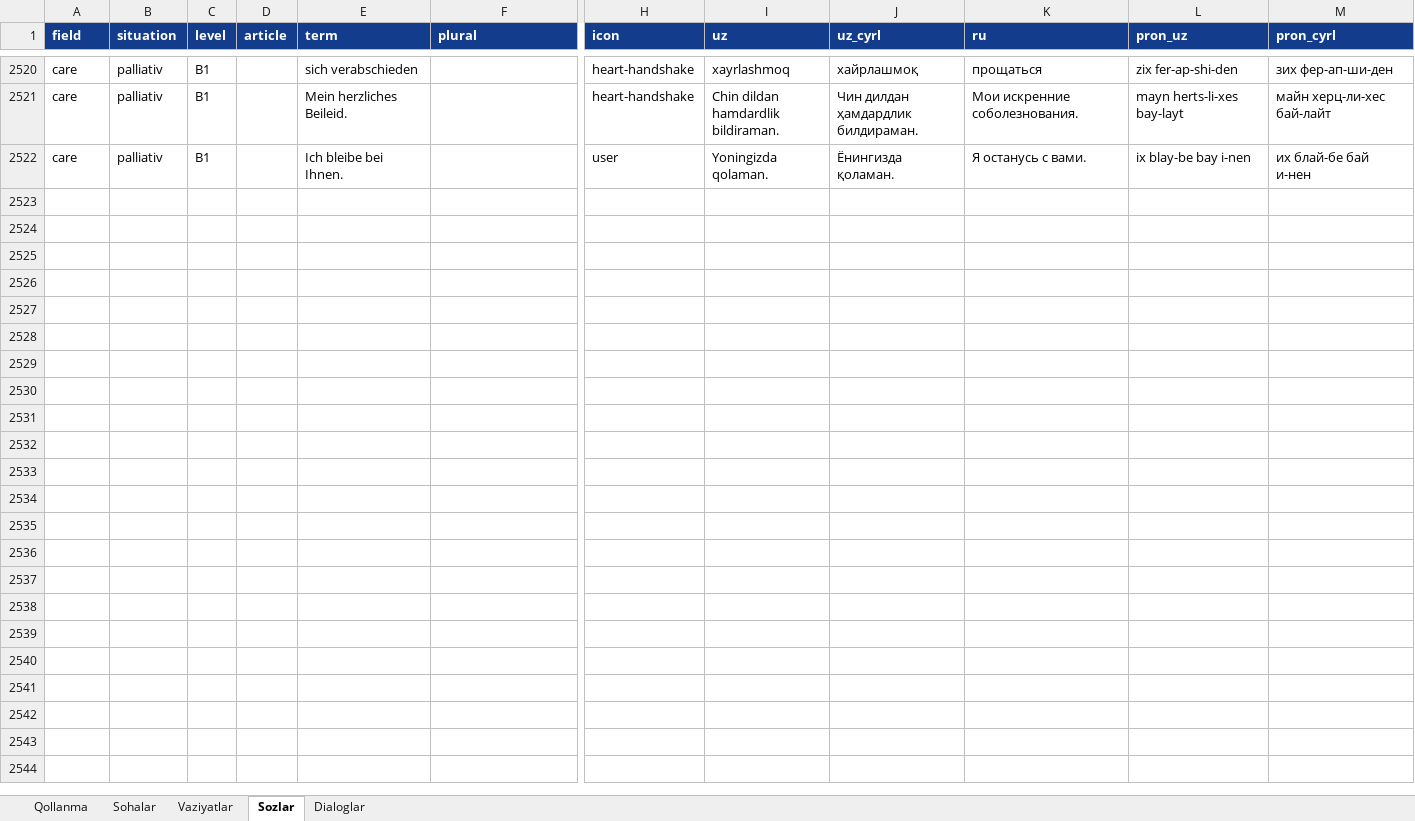
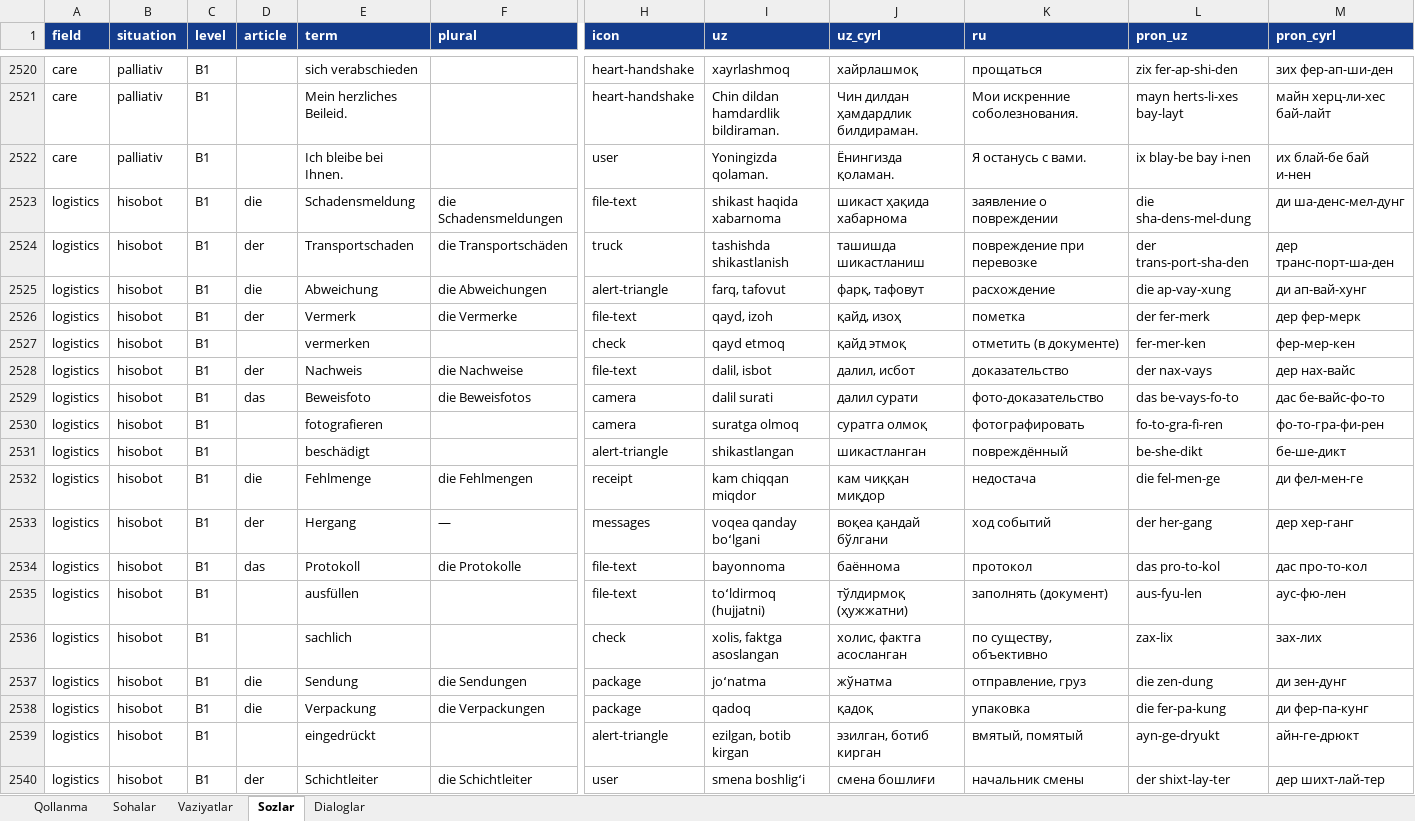
Before and after one commit to Jahon-gir/Qaldirgoch, an Excel workbook: docs/content/de-1-tolqin.xlsx, sheet Sozlar, drawn as a sheet; only a part is shown, gaps mark what is left out; values as stored, in another font and other column widths than the file's, no borders; rows hold the shown columns only; the diff covers the shown part only; the diff names each change by its address in the sheet, - before the commit and + after, or states it on an @@ line.

```diff
--- a/docs/content/de-1-tolqin.xlsx (sheet Sozlar)
+++ b/docs/content/de-1-tolqin.xlsx (sheet Sozlar)
+row 2523: logistics | hisobot | B1 | die | Schadensmeldung | die Schadensmeldungen | file-text | shikast haqida xabarnoma | шикаст ҳақида хабарнома | заявление о повреждении | die sha-dens-mel-dung | ди ша-денс-мел-дунг
+row 2524: logistics | hisobot | B1 | der | Transportschaden | die Transportschäden | truck | tashishda shikastlanish | ташишда шикастланиш | повреждение при перевозке | der trans-port-sha-den | дер транс-порт-ша-ден
+row 2525: logistics | hisobot | B1 | die | Abweichung | die Abweichungen | alert-triangle | farq, tafovut | фарқ, тафовут | расхождение | die ap-vay-xung | ди ап-вай-хунг
+row 2526: logistics | hisobot | B1 | der | Vermerk | die Vermerke | file-text | qayd, izoh | қайд, изоҳ | пометка | der fer-merk | дер фер-мерк
+row 2527: logistics | hisobot | B1 |  | vermerken |  | check | qayd etmoq | қайд этмоқ | отметить (в документе) | fer-mer-ken | фер-мер-кен
+row 2528: logistics | hisobot | B1 | der | Nachweis | die Nachweise | file-text | dalil, isbot | далил, исбот | доказательство | der nax-vays | дер нах-вайс
+row 2529: logistics | hisobot | B1 | das | Beweisfoto | die Beweisfotos | camera | dalil surati | далил сурати | фото-доказательство | das be-vays-fo-to | дас бе-вайс-фо-то
+row 2530: logistics | hisobot | B1 |  | fotografieren |  | camera | suratga olmoq | суратга олмоқ | фотографировать | fo-to-gra-fi-ren | фо-то-гра-фи-рен
+row 2531: logistics | hisobot | B1 |  | beschädigt |  | alert-triangle | shikastlangan | шикастланган | повреждённый | be-she-dikt | бе-ше-дикт
+row 2532: logistics | hisobot | B1 | die | Fehlmenge | die Fehlmengen | receipt | kam chiqqan miqdor | кам чиққан миқдор | недостача | die fel-men-ge | ди фел-мен-ге
+row 2533: logistics | hisobot | B1 | der | Hergang | — | messages | voqea qanday boʻlgani | воқеа қандай бўлгани | ход событий | der her-gang | дер хер-ганг
+row 2534: logistics | hisobot | B1 | das | Protokoll | die Protokolle | file-text | bayonnoma | баённома | протокол | das pro-to-kol | дас про-то-кол
+row 2535: logistics | hisobot | B1 |  | ausfüllen |  | file-text | toʻldirmoq (hujjatni) | тўлдирмоқ (ҳужжатни) | заполнять (документ) | aus-fyu-len | аус-фю-лен
+row 2536: logistics | hisobot | B1 |  | sachlich |  | check | xolis, faktga asoslangan | холис, фактга асосланган | по существу, объективно | zax-lix | зах-лих
+row 2537: logistics | hisobot | B1 | die | Sendung | die Sendungen | package | joʻnatma | жўнатма | отправление, груз | die zen-dung | ди зен-дунг
+row 2538: logistics | hisobot | B1 | die | Verpackung | die Verpackungen | package | qadoq | қадоқ | упаковка | die fer-pa-kung | ди фер-па-кунг
+row 2539: logistics | hisobot | B1 |  | eingedrückt |  | alert-triangle | ezilgan, botib kirgan | эзилган, ботиб кирган | вмятый, помятый | ayn-ge-dryukt | айн-ге-дрюкт
+row 2540: logistics | hisobot | B1 | der | Schichtleiter | die Schichtleiter | user | smena boshligʻi | смена бошлиғи | начальник смены | der shixt-lay-ter | дер шихт-лай-тер
```
Also changed, not shown: 2 added rows elsewhere in this sheet, sheet Dialoglar, sheet Vaziyatlar, 6 other files.
